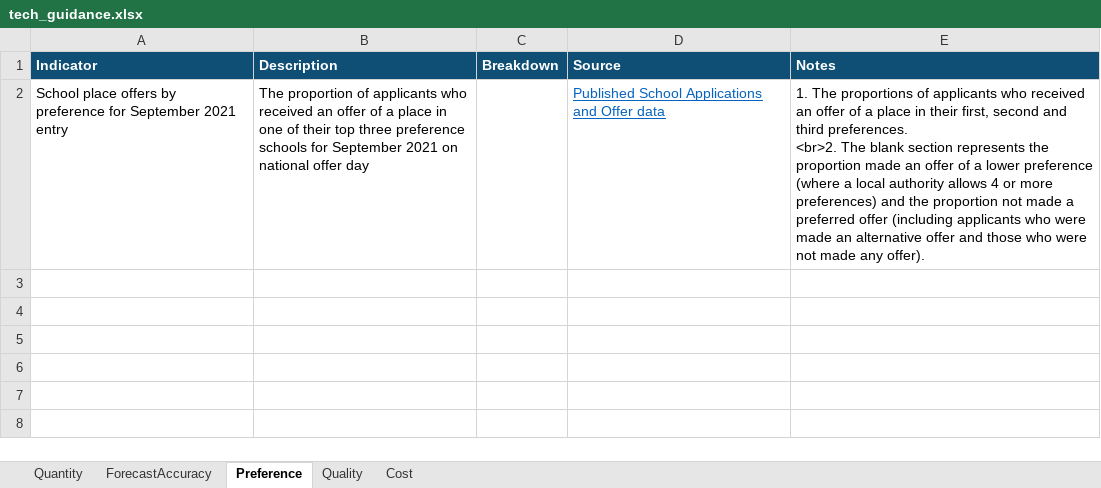
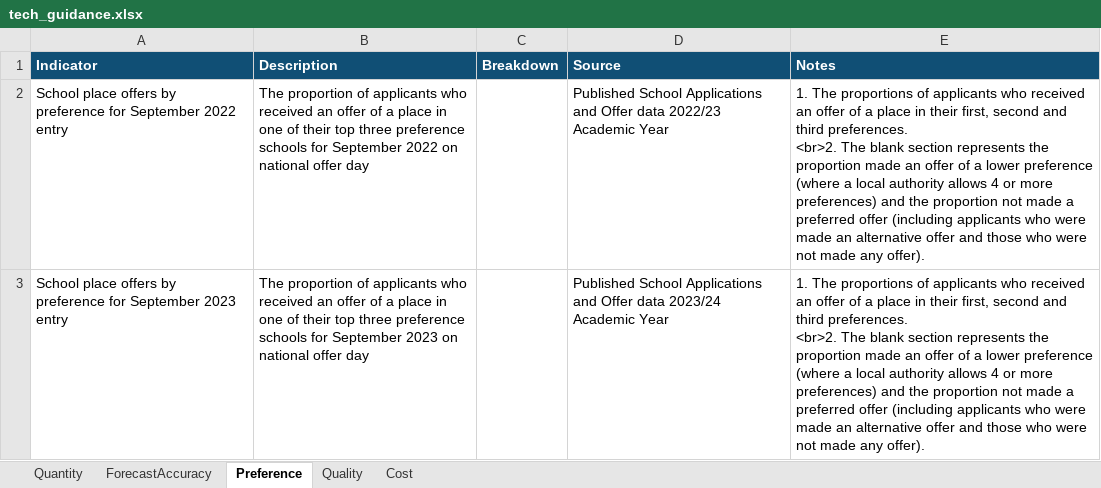
Before and after one commit to dfe-analytical-services/la-school-places-scorecards, an Excel workbook: data/tech_guidance.xlsx, sheet Preference, drawn as a sheet; values as stored, in another font and other column widths than the file's, no borders; ↵ is a line break in a cell; the diff names each change by its address in the sheet, - before the commit and + after, or states it on an @@ line.

Commit message:
added 2022 data

```diff
--- a/data/tech_guidance.xlsx (sheet Preference)
+++ b/data/tech_guidance.xlsx (sheet Preference)
-A2 (Indicator): …for September 2021 entry
+A2 (Indicator): …for September 2022 entry
-B2 (Description): …for September 2021 on national…
+B2 (Description): …for September 2022 on national…
-D2 (Source): …Offer data
+D2 (Source): …Offer data 2022/23 Academic Year
@@ D2 underline: on → off, text colour: #0563C1 → black @@
+row 3: School place offers by preference for September 2023 entry | The proportion of applicants who received an offer of a place in one of their top three preference schools for September 2023 on national offer day |  | Published School Applications and Offer data 2023/24 Academic Year | 1. The proportions of applicants who received an offer of a place in their first, second and third preferences. ↵ <br>2. The blank section represents the proportion made an offer of a lower preference (where a local authority allows 4 or more preferences) and the proportion not made a preferred offer (including applicants who were made an alternative offer and those who were not made any offer).
```
Also changed, not shown: sheet Quantity, sheet ForecastAccuracy, sheet Quality, sheet Cost, 4 other files.
